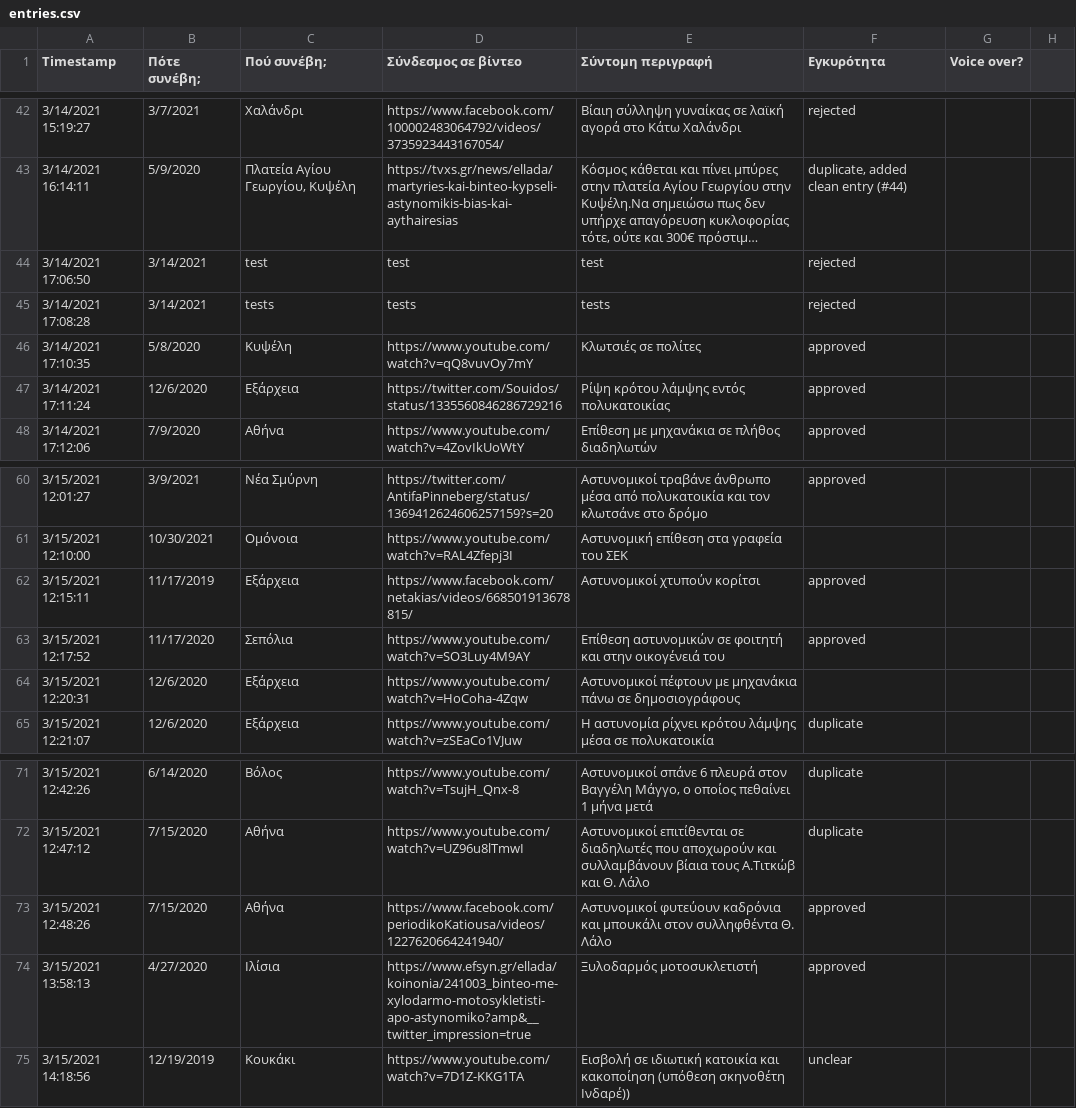
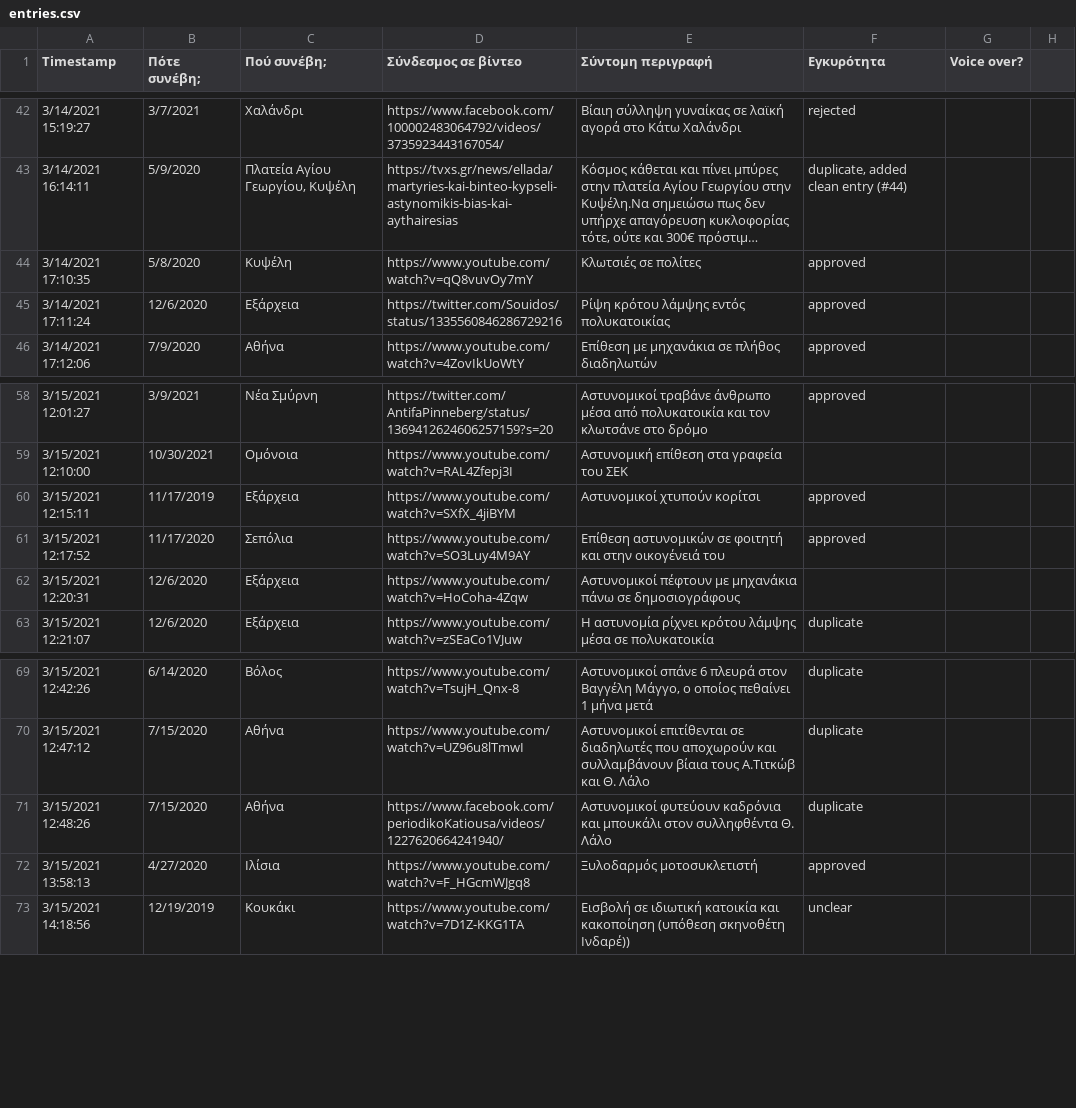
Before and after one commit to balourdos/MemonomenaPeristatika.gr, a CSV file: entries.csv, drawn as a sheet; only a part is shown, gaps mark what is left out; long unchanged cells end in …; removed rows and columns are numbered as before the commit, all else as after; the diff names each change by its address in the sheet, - before the commit and + after, or states it on an @@ line.

```diff
--- a/entries.csv
+++ b/entries.csv
-row 44: 3/14/2021 17:06:50 | 3/14/2021 | test | test | test | rejected
-row 45: 3/14/2021 17:08:28 | 3/14/2021 | tests | tests | tests | rejected
-D60 (Σύνδεσμος σε βίντεο): https://www.facebook.com/netakias/videos/668501913678815/
+D60 (Σύνδεσμος σε βίντεο): https://www.youtube.com/watch?v=SXfX_4jiBYM
-F71 (Εγκυρότητα): approved
+F71 (Εγκυρότητα): duplicate
-D72 (Σύνδεσμος σε βίντεο): https://www.efsyn.gr/ellada/koinonia/241003_binteo-me-xylodarmo-motosykletisti-apo-astynomiko?amp&__twitter_impression=true
+D72 (Σύνδεσμος σε βίντεο): https://www.youtube.com/watch?v=F_HGcmWJgq8
```
Also changed, not shown: 2 other files.
